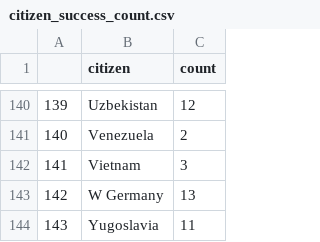
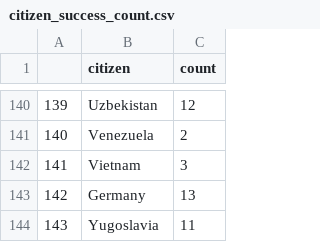
Before and after one commit to shouryaraj/FIT3179, a CSV file: citizen_success_count.csv, drawn as a sheet; only a part is shown, gaps mark what is left out; the diff covers the shown part only.

```diff
--- a/citizen_success_count.csv
+++ b/citizen_success_count.csv
@@ -142,3 +142,3 @@
 "141","Vietnam",3
-"142","W Germany",13
+"142","Germany",13
 "143","Yugoslavia",11
```
Also changed, not shown: 8 edited cells elsewhere in this file, 1 other file.
